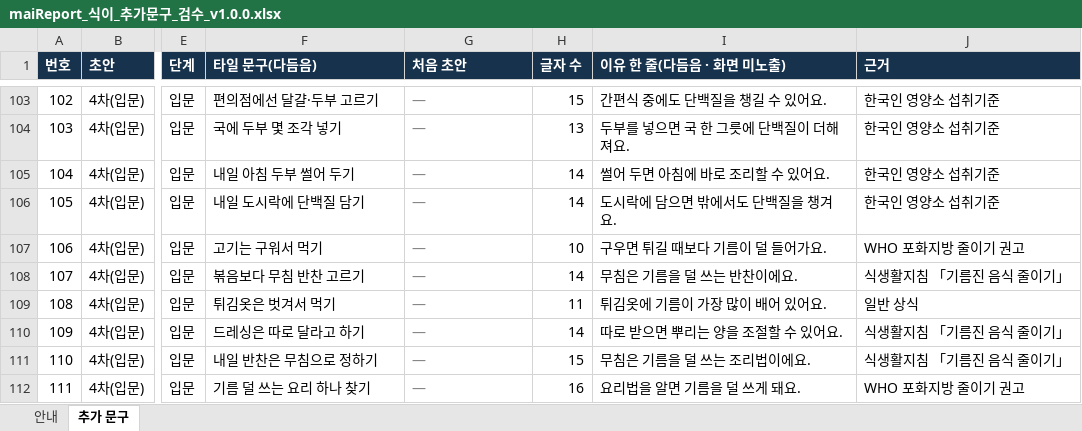
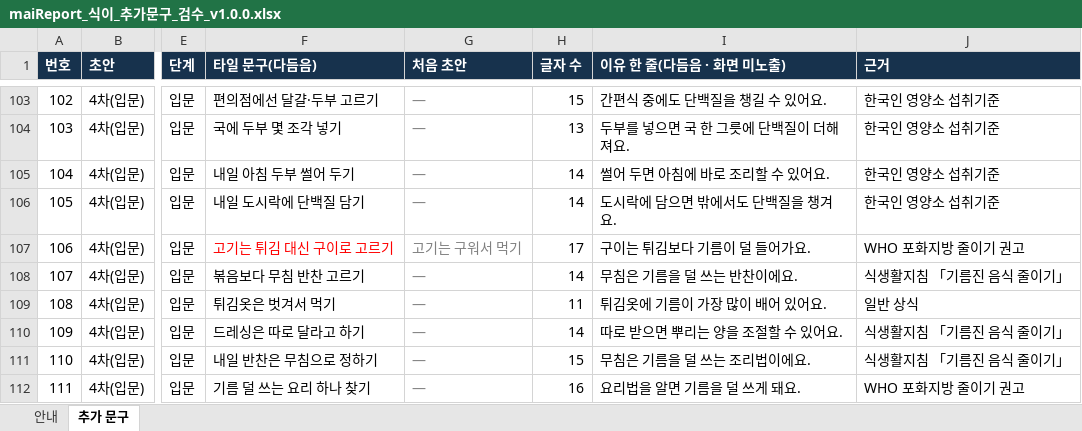
Before and after one commit to srleeinkorea/Project_maiReport, an Excel workbook: outputs/mai-report-policy/식이/maiReport_식이_추가문구_검수_v1.0.0.xlsx, sheet 추가 문구, drawn as a sheet; only a part is shown, gaps mark what is left out; values as stored, in another font and other column widths than the file's, no borders; the diff names each change by its address in the sheet, - before the commit and + after, or states it on an @@ line.

```diff
--- a/outputs/mai-report-policy/식이/maiReport_식이_추가문구_검수_v1.0.0.xlsx (sheet 추가 문구)
+++ b/outputs/mai-report-policy/식이/maiReport_식이_추가문구_검수_v1.0.0.xlsx (sheet 추가 문구)
-F107 (타일 문구(다듬음)): 고기는 구워서 먹기
+F107 (타일 문구(다듬음)): 고기는 튀김 대신 구이로 고르기
-F107 text colour: black
+F107 text colour: #FF0000
-G107 (처음 초안): —
+G107 (처음 초안): 고기는 구워서 먹기
-H107 (글자 수): 10
+H107 (글자 수): 17
-I107 (이유 한 줄(다듬음 · 화면 미노출)): 구우면 튀길 때보다 기름이 덜 들어가요.
+I107 (이유 한 줄(다듬음 · 화면 미노출)): 구이는 튀김보다 기름이 덜 들어가요.
```
